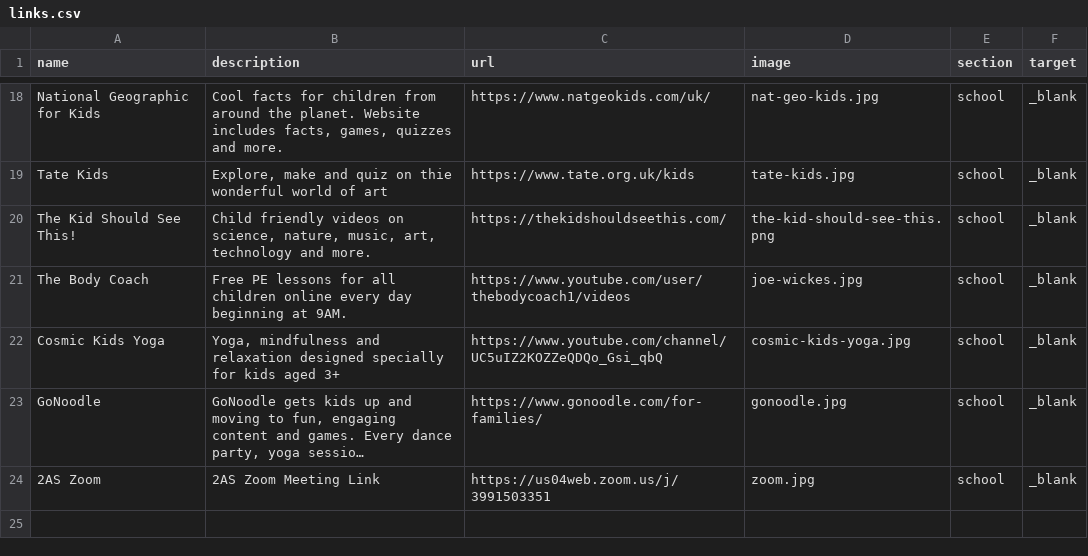
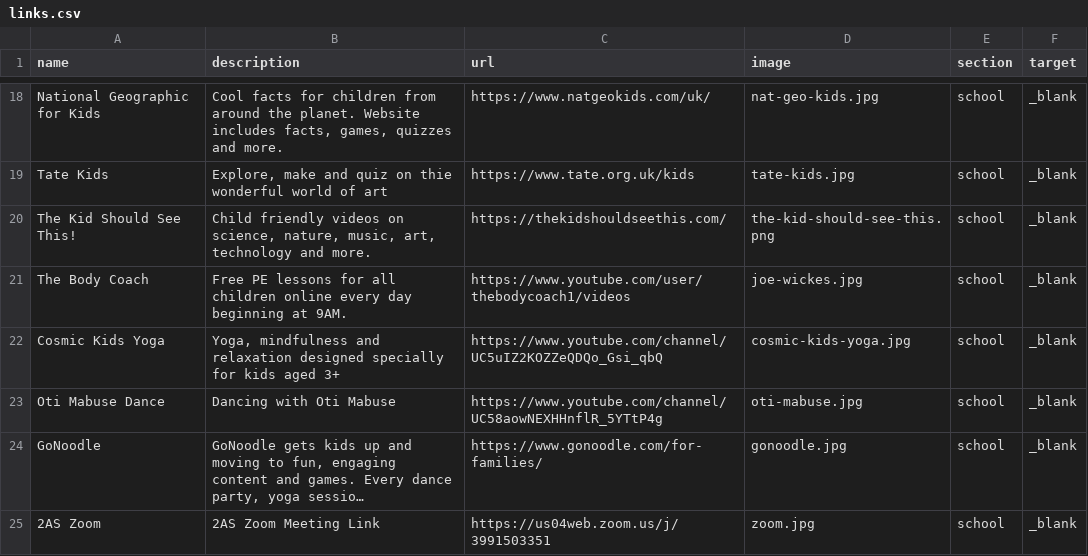
Before and after one commit to bgsparents/bgscalendar, a CSV file: _data/links.csv, drawn as a sheet; only a part is shown, gaps mark what is left out; long unchanged cells end in …; the diff names each change by its address in the sheet, - before the commit and + after, or states it on an @@ line.

Commit message:
Oti Mabuse link

```diff
--- a/_data/links.csv
+++ b/_data/links.csv
+row 23: Oti Mabuse Dance | Dancing with Oti Mabuse | https://www.youtube.com/channel/UC58aowNEXHHnflR_5YTtP4g | oti-mabuse.jpg | school | _blank
```
Also changed, not shown: 1 other file.
